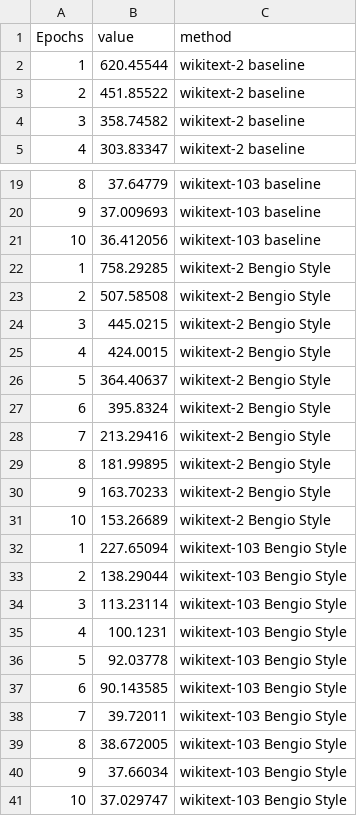
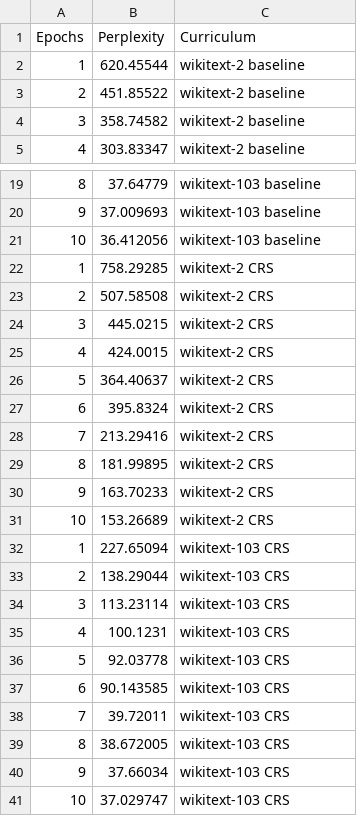
Before and after one commit to spacemanidol/UWTHESIS, a CSV file: Thesis/images/data/bengiostyle.csv, drawn as a sheet; only a part is shown, gaps mark what is left out.

```diff
--- a/Thesis/images/data/bengiostyle.csv
+++ b/Thesis/images/data/bengiostyle.csv
@@ -1,2 +1,2 @@
-Epochs,value,method
+Epochs,Perplexity,Curriculum
 1,620.45544,wikitext-2 baseline
@@ -21,21 +21,21 @@ Epochs,value,method
 10,36.412056,wikitext-103 baseline
-1,758.29285,wikitext-2 Bengio Style
-2,507.58508,wikitext-2 Bengio Style
-3,445.0215,wikitext-2 Bengio Style
-4,424.0015,wikitext-2 Bengio Style
-5,364.40637,wikitext-2 Bengio Style
-6,395.8324,wikitext-2 Bengio Style
-7,213.29416,wikitext-2 Bengio Style
-8,181.99895,wikitext-2 Bengio Style
-9,163.70233,wikitext-2 Bengio Style
-10,153.26689,wikitext-2 Bengio Style
-1,227.65094,wikitext-103 Bengio Style
-2,138.29044,wikitext-103 Bengio Style
-3,113.23114,wikitext-103 Bengio Style
-4,100.1231,wikitext-103 Bengio Style
-5,92.03778,wikitext-103 Bengio Style
-6,90.143585,wikitext-103 Bengio Style
-7,39.72011,wikitext-103 Bengio Style
-8,38.672005,wikitext-103 Bengio Style
-9,37.66034,wikitext-103 Bengio Style
-10,37.029747,wikitext-103 Bengio Style
+1,758.29285,wikitext-2 CRS
+2,507.58508,wikitext-2 CRS
+3,445.0215,wikitext-2 CRS
+4,424.0015,wikitext-2 CRS
+5,364.40637,wikitext-2 CRS
+6,395.8324,wikitext-2 CRS
+7,213.29416,wikitext-2 CRS
+8,181.99895,wikitext-2 CRS
+9,163.70233,wikitext-2 CRS
+10,153.26689,wikitext-2 CRS
+1,227.65094,wikitext-103 CRS
+2,138.29044,wikitext-103 CRS
+3,113.23114,wikitext-103 CRS
+4,100.1231,wikitext-103 CRS
+5,92.03778,wikitext-103 CRS
+6,90.143585,wikitext-103 CRS
+7,39.72011,wikitext-103 CRS
+8,38.672005,wikitext-103 CRS
+9,37.66034,wikitext-103 CRS
+10,37.029747,wikitext-103 CRS
```
Also changed, not shown: Thesis/images/data/bengiostylewikitext103.csv, Thesis/images/data/bengiostylewikitext2.csv, 13 other files.
